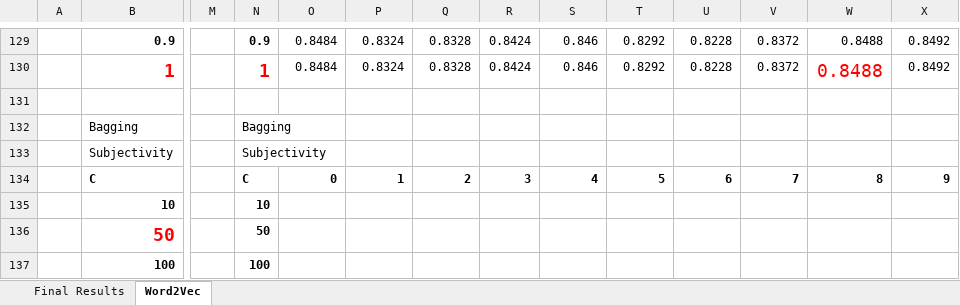
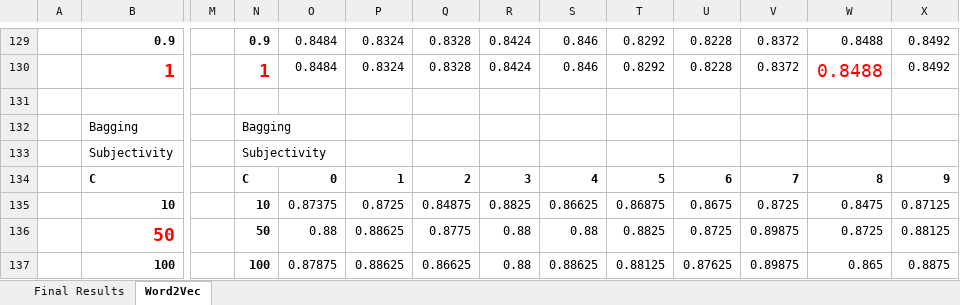
Before and after one commit to ahmedyes2000/SentimentAnalysis, an Excel workbook: results/Results.xlsx, sheet Word2Vec, drawn as a sheet; only a part is shown, gaps mark what is left out; values as stored, in another font and other column widths than the file's, no borders; the diff covers the shown part only; the diff names each change by its address in the sheet, - before the commit and + after, or states it on an @@ line.

```diff
--- a/results/Results.xlsx (sheet Word2Vec)
+++ b/results/Results.xlsx (sheet Word2Vec)
-O135: (empty)
+O135: 0.87375
-P135: (empty)
+P135: 0.8725
-Q135: (empty)
+Q135: 0.84875
-R135: (empty)
+R135: 0.8825
-S135: (empty)
+S135: 0.86625
-T135: (empty)
+T135: 0.86875
-U135: (empty)
+U135: 0.8675
-V135: (empty)
+V135: 0.8725
-W135: (empty)
+W135: 0.8475
-X135: (empty)
+X135: 0.87125
-O136: (empty)
+O136: 0.88
-P136:P137: (empty)
+P136:P137: 0.88625
-Q136: (empty)
+Q136: 0.8775
-R136:R137: (empty)
+R136:R137: 0.88
-S136: (empty)
+S136: 0.88
-T136: (empty)
+T136: 0.8825
-U136: (empty)
+U136: 0.8725
-V136:V137: (empty)
+V136:V137: 0.89875
-W136: (empty)
+W136: 0.8725
-X136: (empty)
+X136: 0.88125
-O137: (empty)
+O137: 0.87875
-Q137: (empty)
+Q137: 0.86625
-S137: (empty)
+S137: 0.88625
-T137: (empty)
+T137: 0.88125
-U137: (empty)
+U137: 0.87625
-W137: (empty)
+W137: 0.865
-X137: (empty)
+X137: 0.8875
```
Also changed, not shown: 100 edited cells elsewhere in this sheet, 10 other files.
